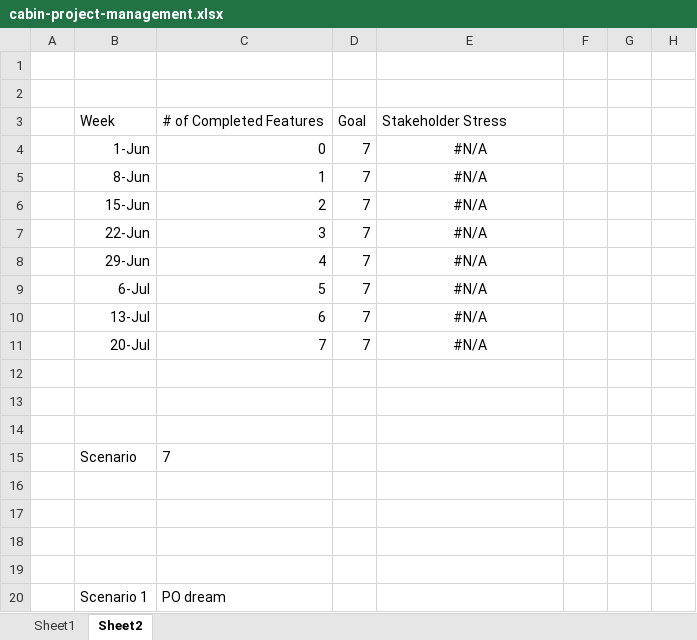
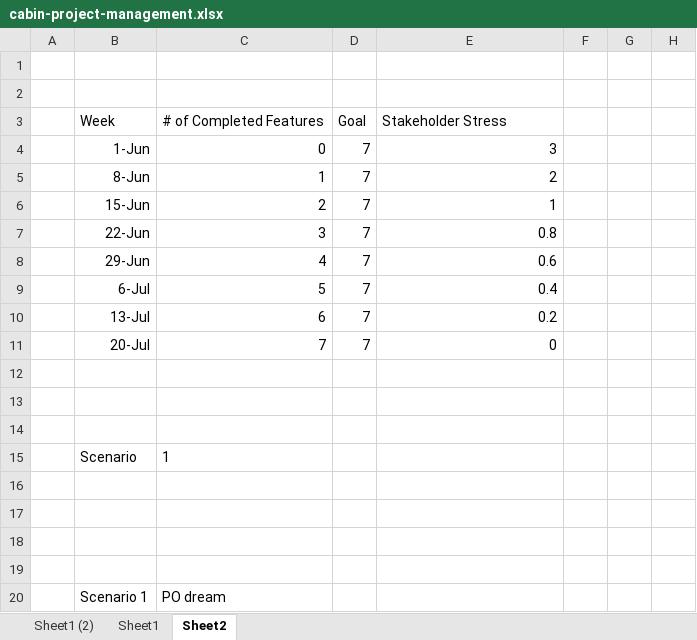
Before and after one commit to alexbird-hunterindustries/lightning-talks, an Excel workbook: 2026-11-03-product-architecture-fit/cabin-project-management.xlsx, sheet Sheet2, drawn as a sheet; only a part is shown; values as stored, in another font and other column widths than the file's, no borders; charts and pictures not drawn; the diff names each change by its address in the sheet, - before the commit and + after, or states it on an @@ line.

```diff
--- a/2026-11-03-product-architecture-fit/cabin-project-management.xlsx (sheet Sheet2)
+++ b/2026-11-03-product-architecture-fit/cabin-project-management.xlsx (sheet Sheet2)
+sheet tab: Sheet1 (2)
-E4: #N/A
+E4: 3
-E4:E11 alignment: center
+E4:E11 alignment: right
-E5: #N/A
+E5: 2
-E6: #N/A
+E6: 1
-E7: #N/A
+E7: 0.8
-E8: #N/A
+E8: 0.6
-E9: #N/A
+E9: 0.4
-E10: #N/A
+E10: 0.2
-E11: #N/A
+E11: 0
-C15: 7
+C15: 1
```
Also changed, not shown: sheet Sheet1, charts or pictures, 16 other files.
